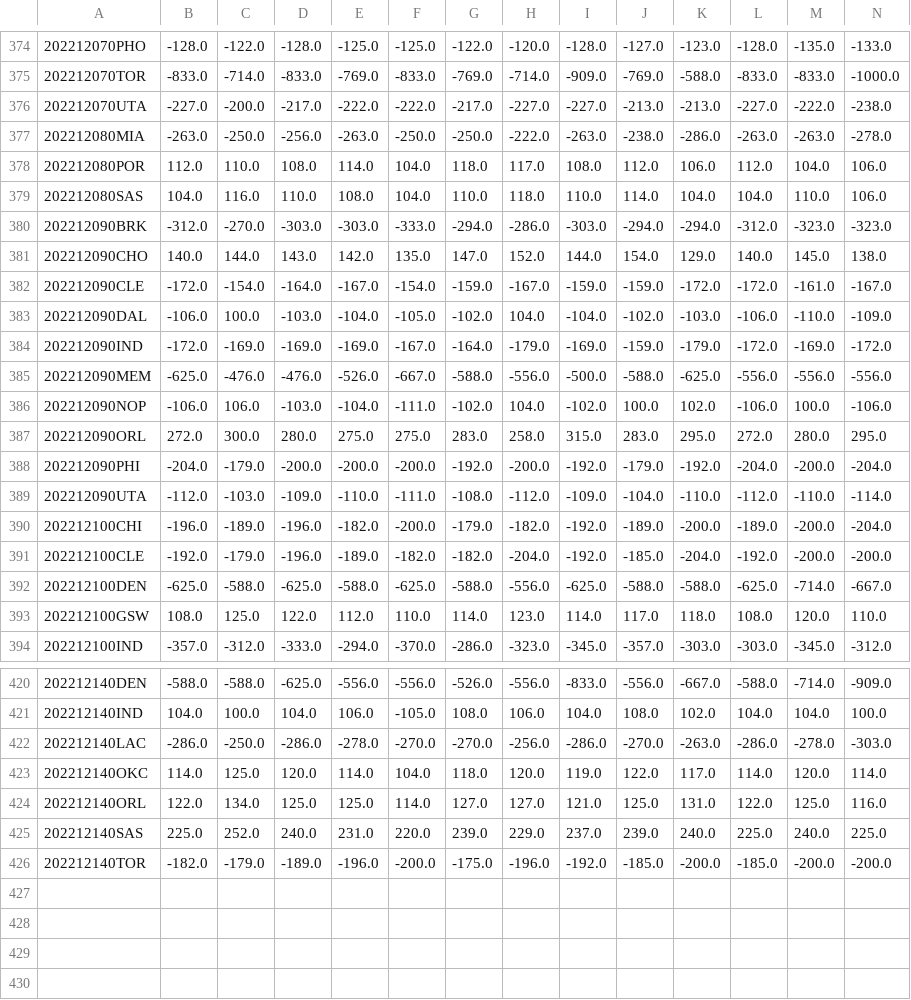
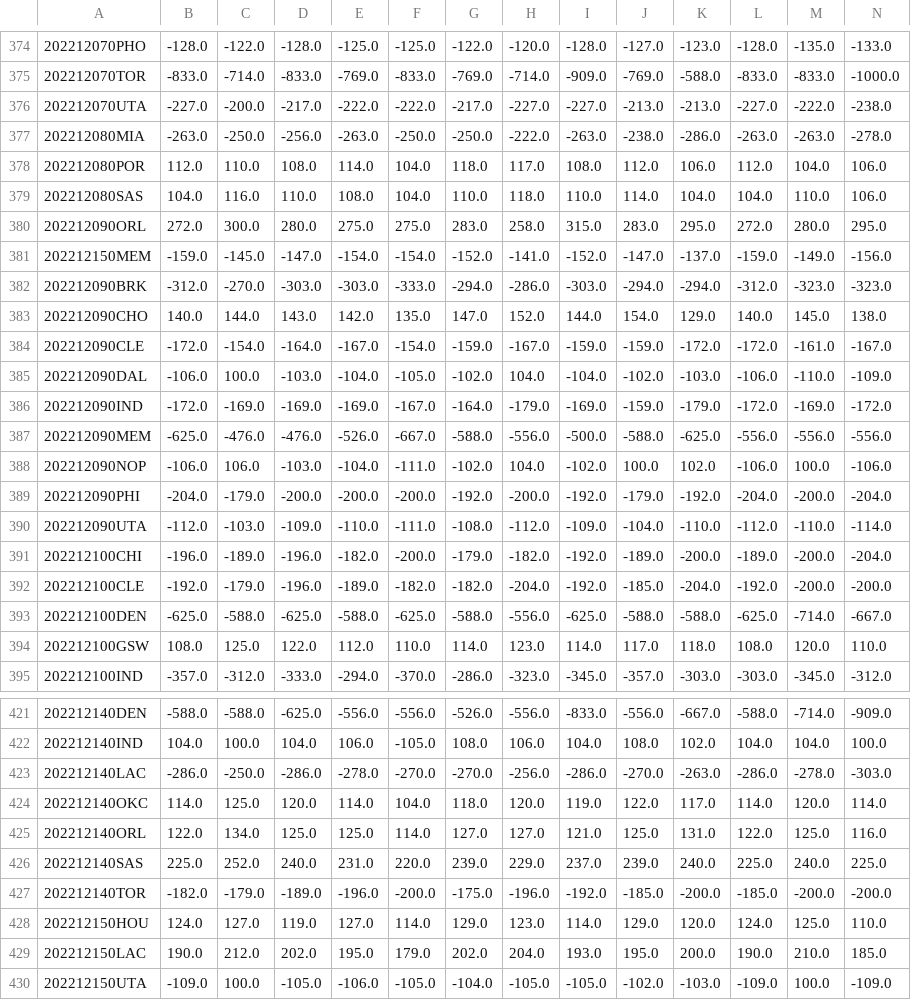
Before and after one commit to aaron-kulkarni/evaluatingBettingStrategies, a CSV file: data/bettingOddsData/closing_betting_odds_2023_clean.csv, drawn as a sheet; only a part is shown, gaps mark what is left out; rows hold the shown columns only; the diff names each change by its address in the sheet, - before the commit and + after, or states it on an @@ line.

```diff
--- a/data/bettingOddsData/closing_betting_odds_2023_clean.csv
+++ b/data/bettingOddsData/closing_betting_odds_2023_clean.csv
@@ row 387 moved to row 380: 202212090ORL @@
+row 381: 202212150MEM | -159.0 | -145.0 | -147.0 | -154.0 | -154.0 | -152.0 | -141.0 | -152.0 | -147.0 | -137.0 | -159.0 | -149.0 | -156.0
+row 428: 202212150HOU | 124.0 | 127.0 | 119.0 | 127.0 | 114.0 | 129.0 | 123.0 | 114.0 | 129.0 | 120.0 | 124.0 | 125.0 | 110.0
+row 429: 202212150LAC | 190.0 | 212.0 | 202.0 | 195.0 | 179.0 | 202.0 | 204.0 | 193.0 | 195.0 | 200.0 | 190.0 | 210.0 | 185.0
+row 430: 202212150UTA | -109.0 | 100.0 | -105.0 | -106.0 | -105.0 | -104.0 | -105.0 | -105.0 | -102.0 | -103.0 | -109.0 | 100.0 | -109.0
```
Also changed, not shown: data/bettingOddsData/adj_prob_2023.csv, data/gameStats/game_state_data_2023.csv, 11 other files.
